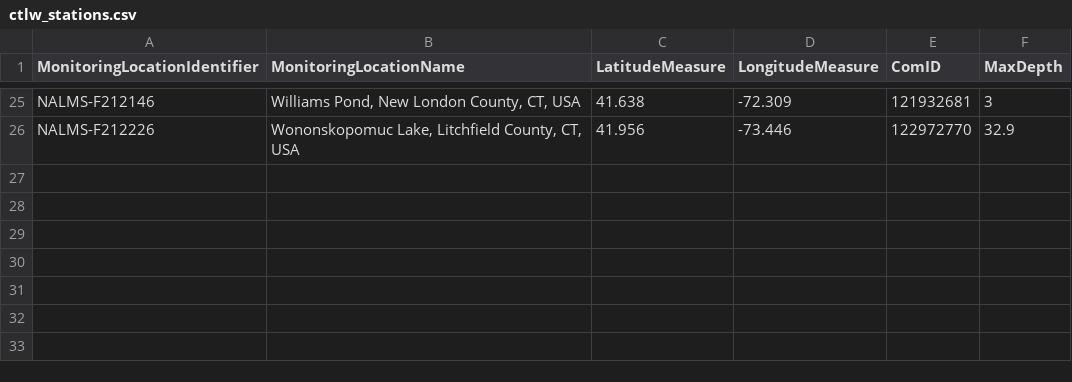
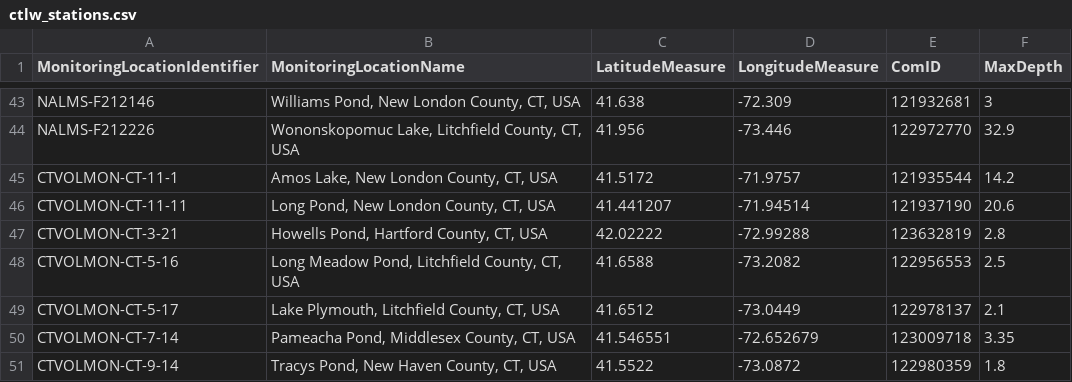
Before and after one commit to ctdeepwatermonitoring/Volmon-Map-App, a CSV file: data/ctlw_stations.csv, drawn as a sheet; only a part is shown, gaps mark what is left out; the diff covers the shown part only; the diff names each change by its address in the sheet, - before the commit and + after, or states it on an @@ line.

Commit message:
updated with 2025 lake watch sites

```diff
--- a/data/ctlw_stations.csv
+++ b/data/ctlw_stations.csv
+row 45: CTVOLMON-CT-11-1 | Amos Lake, New London County, CT, USA | 41.5172 | -71.9757 | 121935544 | 14.2
+row 46: CTVOLMON-CT-11-11 | Long Pond, New London County, CT, USA | 41.441207 | -71.94514 | 121937190 | 20.6
+row 47: CTVOLMON-CT-3-21 | Howells Pond, Hartford County, CT, USA | 42.02222 | -72.99288 | 123632819 | 2.8
+row 48: CTVOLMON-CT-5-16 | Long Meadow Pond, Litchfield County, CT, USA | 41.6588 | -73.2082 | 122956553 | 2.5
+row 49: CTVOLMON-CT-5-17 | Lake Plymouth, Litchfield County, CT, USA | 41.6512 | -73.0449 | 122978137 | 2.1
+row 50: CTVOLMON-CT-7-14 | Pameacha Pond, Middlesex County, CT, USA | 41.546551 | -72.652679 | 123009718 | 3.35
+row 51: CTVOLMON-CT-9-14 | Tracys Pond, New Haven County, CT, USA | 41.5522 | -73.0872 | 122980359 | 1.8
```
Also changed, not shown: 18 added rows elsewhere in this file, 2 other files.
